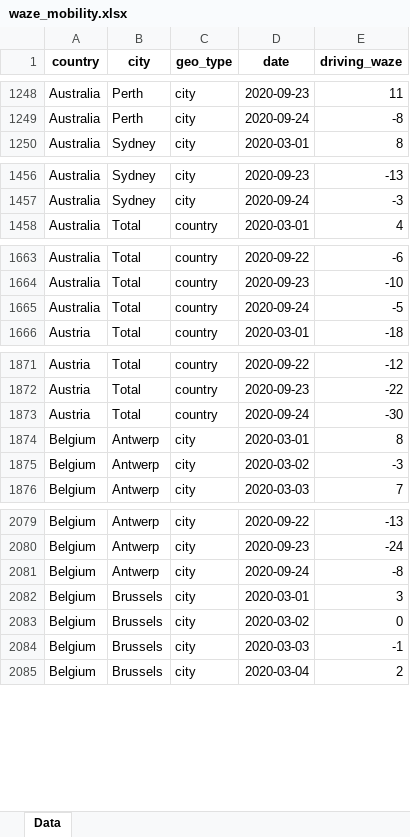
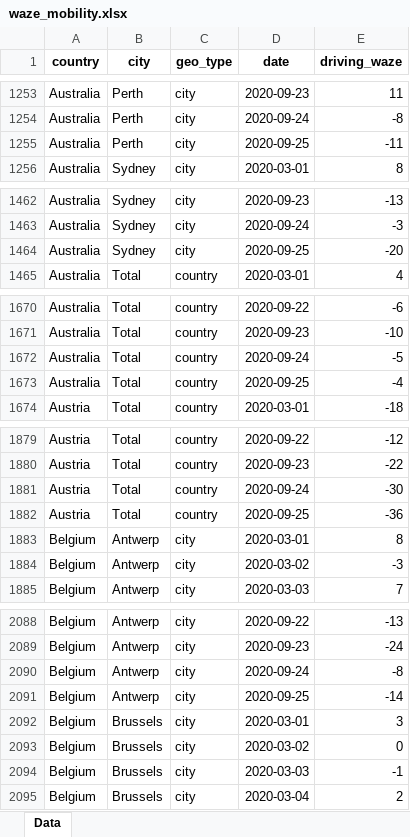
Before and after one commit to ActiveConclusion/COVID19_mobility, an Excel workbook: waze_reports/waze_mobility.xlsx, sheet Data, drawn as a sheet; only a part is shown, gaps mark what is left out; values as stored, in another font and other column widths than the file's, no borders; the diff covers the shown part only; the diff names each change by its address in the sheet, - before the commit and + after, or states it on an @@ line.

```diff
--- a/waze_reports/waze_mobility.xlsx (sheet Data)
+++ b/waze_reports/waze_mobility.xlsx (sheet Data)
+row 1255: Australia | Perth | city | 2020-09-25 | -11
+row 1464: Australia | Sydney | city | 2020-09-25 | -20
+row 1673: Australia | Total | country | 2020-09-25 | -4
+row 1882: Austria | Total | country | 2020-09-25 | -36
+row 2091: Belgium | Antwerp | city | 2020-09-25 | -14
```
Also changed, not shown: 180 added rows elsewhere in this sheet, 3 other files.
